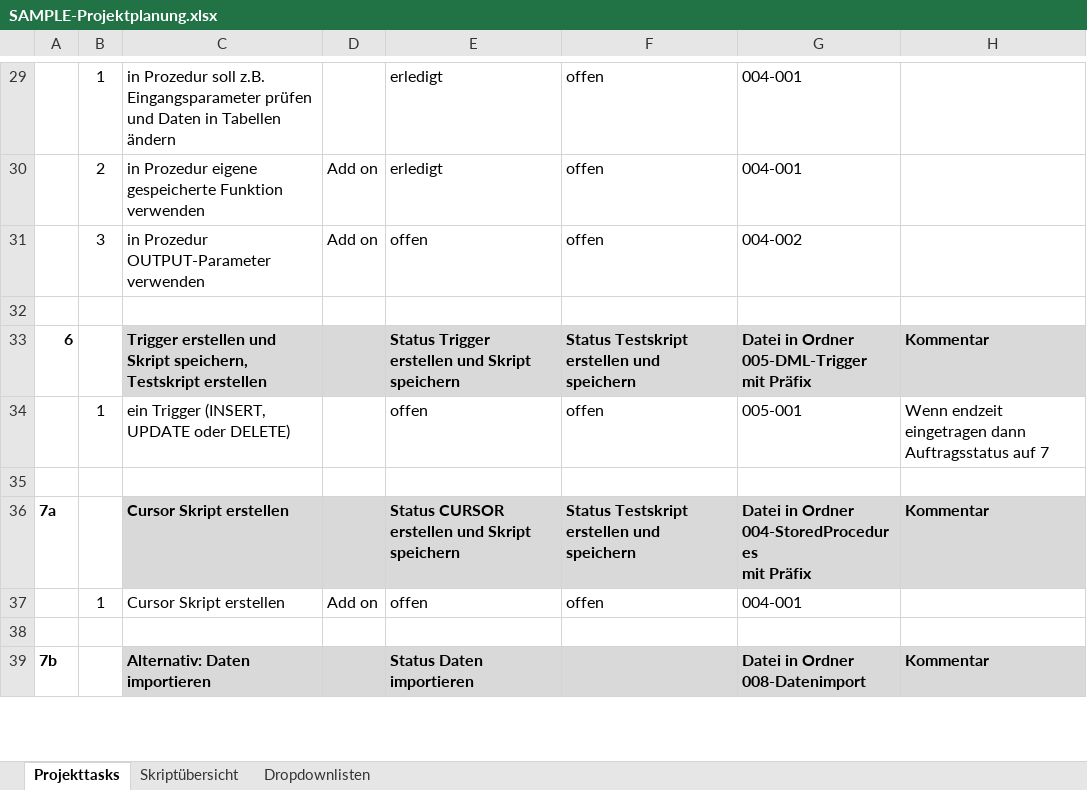
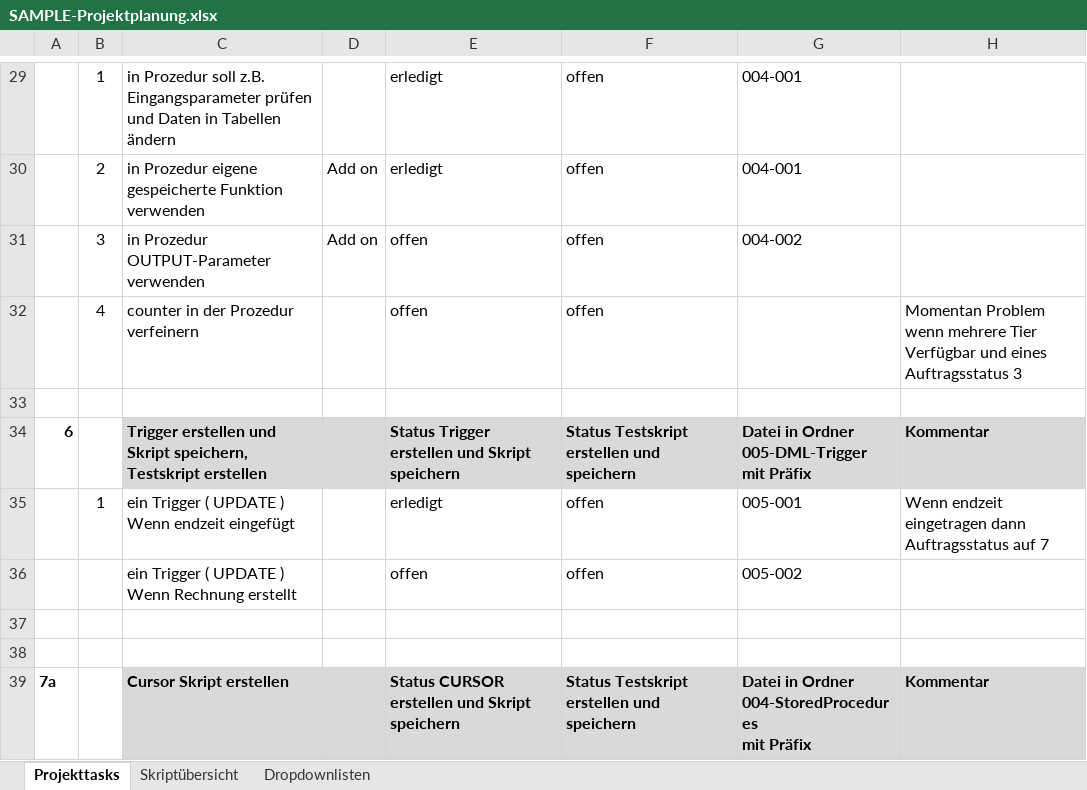
Before and after one commit to rkupffer/TierTaxi, an Excel workbook: SAMPLE-Projektplanung.xlsx, sheet Projekttasks, drawn as a sheet; only a part is shown, gaps mark what is left out; the shorter side is filled out with more unchanged rows; values as stored, in another font and other column widths than the file's, no borders; conditional formats not drawn; addresses are those after the commit; the diff names each change by its address in the sheet, - before the commit and + after, or states it on an @@ line.

Commit message:
Update der Projektplanungs-Dokumente

```diff
--- a/SAMPLE-Projektplanung.xlsx (sheet Projekttasks)
+++ b/SAMPLE-Projektplanung.xlsx (sheet Projekttasks)
+row 32:  | 4 | counter in der Prozedur verfeinern |  | offen | offen |  | Momentan Problem wenn mehrere Tier Verfügbar und eines Auftragsstatus 3
-C35: ein Trigger (INSERT, UPDATE oder DELETE)
+C35: ein Trigger ( UPDATE ) Wenn endzeit eingefügt
-E35: offen
+E35: erledigt
+row 36:  |  | ein Trigger ( UPDATE ) Wenn Rechnung erstellt |  | offen | offen | 005-002
+row 37: (empty)
```
Also changed, not shown: 1 other file.
